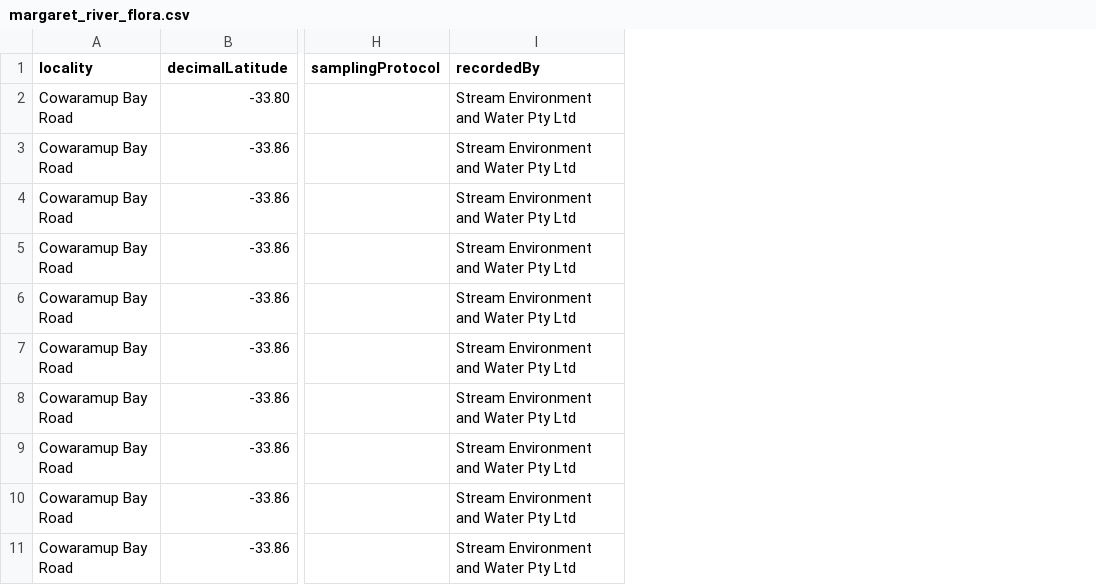
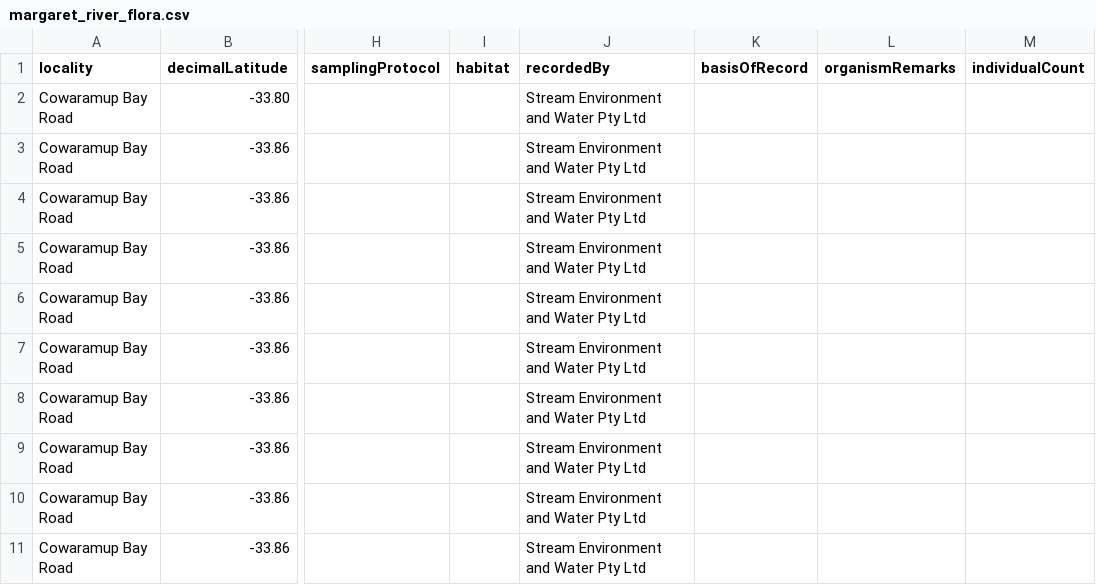
Before and after one commit to gaiaresources/abis-mapping, a CSV file: abis_mapping/templates/dwc_mvp/examples/margaret_river_flora/margaret_river_flora.csv, drawn as a sheet; only a part is shown, gaps mark what is left out; the diff names each change by its address in the sheet, - before the commit and + after, or states it on an @@ line.

Commit message:
Update mapping, schema, templates, test data. Fix RDF datetime usage

```diff
--- a/abis_mapping/templates/dwc_mvp/examples/margaret_river_flora/margaret_river_flora.csv
+++ b/abis_mapping/templates/dwc_mvp/examples/margaret_river_flora/margaret_river_flora.csv
+column I (habitat), empty
+column K (basisOfRecord), empty
+column L (organismRemarks), empty
+column M (individualCount), empty
```
Also changed, not shown: abis_mapping/templates/dwc_mvp/dwc_mvp.csv, 5 other files.
